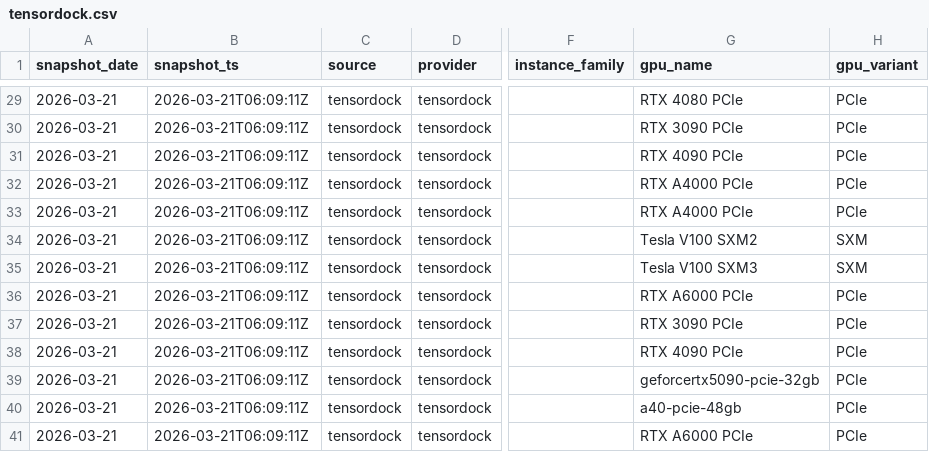
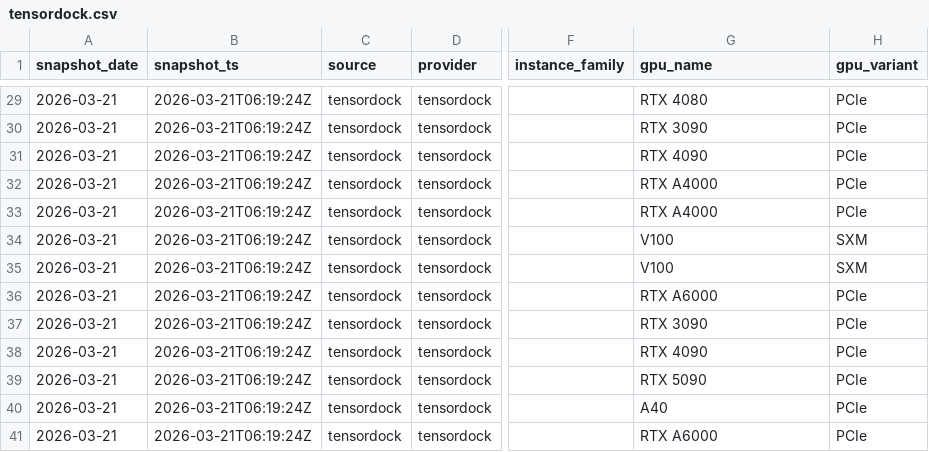
Before and after one commit to thatkavish/OpenComputePrices, a CSV file: data/tensordock.csv, drawn as a sheet; only a part is shown, gaps mark what is left out; the diff covers the shown part only; the diff names each change by its address in the sheet, - before the commit and + after, or states it on an @@ line.

Commit message:
feat: improved GPU name normalization, dedup logic, summary script, TensorDock v2 API

```diff
--- a/data/tensordock.csv
+++ b/data/tensordock.csv
-B29:B41 (snapshot_ts): 2026-03-21T06:09:11Z
+B29:B41 (snapshot_ts): 2026-03-21T06:19:24Z
-G29 (gpu_name): RTX 4080 PCIe
+G29 (gpu_name): RTX 4080
-G30 (gpu_name): RTX 3090 PCIe
+G30 (gpu_name): RTX 3090
-G31 (gpu_name): RTX 4090 PCIe
+G31 (gpu_name): RTX 4090
-G32:G33 (gpu_name): RTX A4000 PCIe
+G32:G33 (gpu_name): RTX A4000
-G34 (gpu_name): Tesla V100 SXM2
+G34 (gpu_name): V100
-G35 (gpu_name): Tesla V100 SXM3
+G35 (gpu_name): V100
-G36 (gpu_name): RTX A6000 PCIe
+G36 (gpu_name): RTX A6000
-G37 (gpu_name): RTX 3090 PCIe
+G37 (gpu_name): RTX 3090
-G38 (gpu_name): RTX 4090 PCIe
+G38 (gpu_name): RTX 4090
-G39 (gpu_name): geforcertx5090-pcie-32gb
+G39 (gpu_name): RTX 5090
-G40 (gpu_name): a40-pcie-48gb
+G40 (gpu_name): A40
-G41 (gpu_name): RTX A6000 PCIe
+G41 (gpu_name): RTX A6000
```
Also changed, not shown: 55 edited cells elsewhere in this file, data/openrouter.csv, data/oracle.csv, 6 other files.
